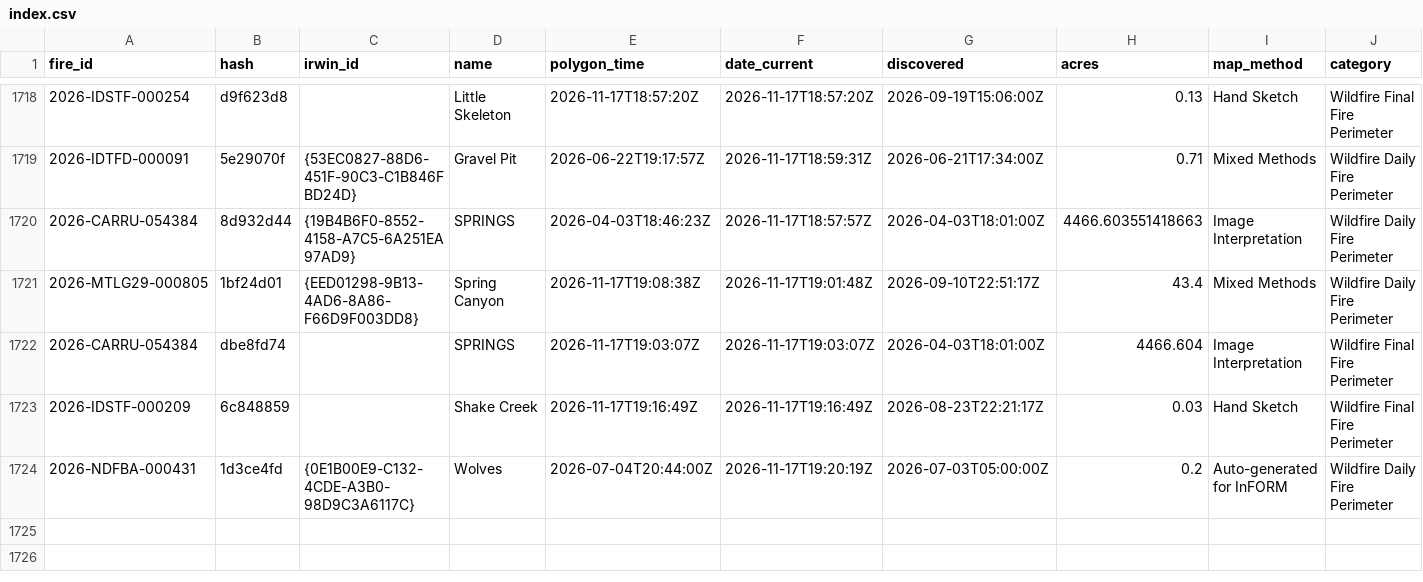
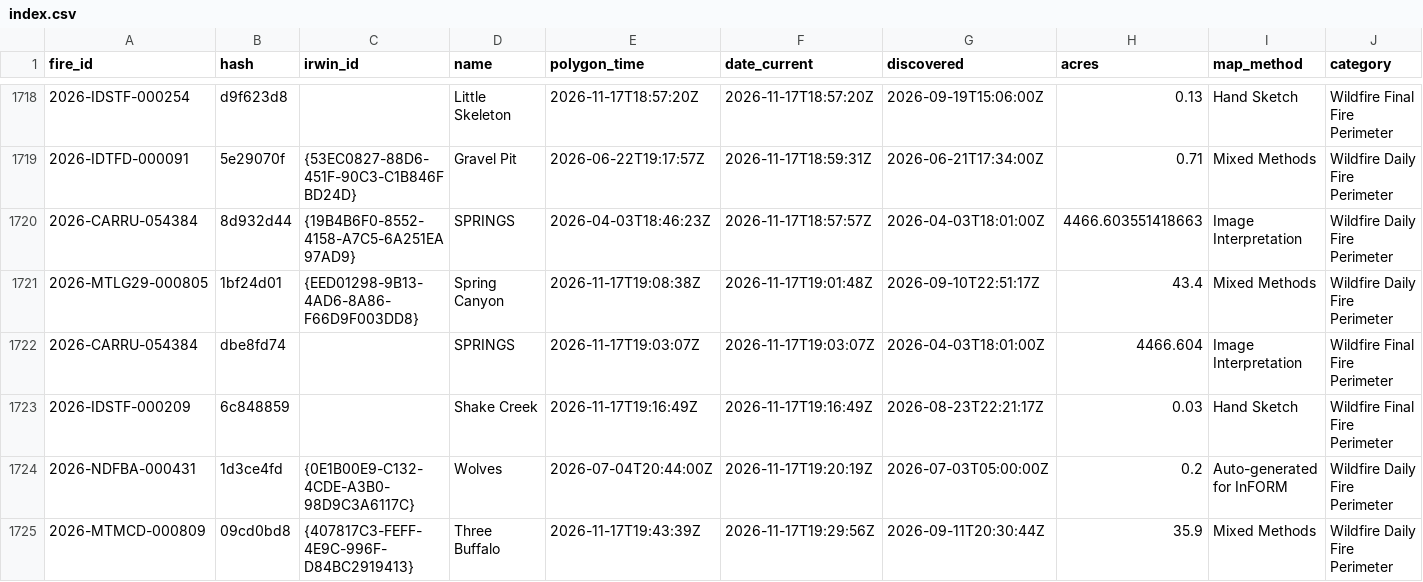
Before and after one commit to GT-Fire-Research-and-Innovation/WildfireRepo1, a CSV file: perimeters/index.csv, drawn as a sheet; only a part is shown, gaps mark what is left out; rows hold the shown columns only; the diff names each change by its address in the sheet, - before the commit and + after, or states it on an @@ line.

```diff
--- a/perimeters/index.csv
+++ b/perimeters/index.csv
+row 1725: 2026-MTMCD-000809 | 09cd0bd8 | {407817C3-FEFF-4E9C-996F-D84BC2919413} | Three Buffalo | 2026-11-17T19:43:39Z | 2026-11-17T19:29:56Z | 2026-09-11T20:30:44Z | 35.9 | Mixed Methods | Wildfire Daily Fire Perimeter
```
Also changed, not shown: perimeters/polls/2026-11.csv, perimeters/seen.csv, 1 other file.
